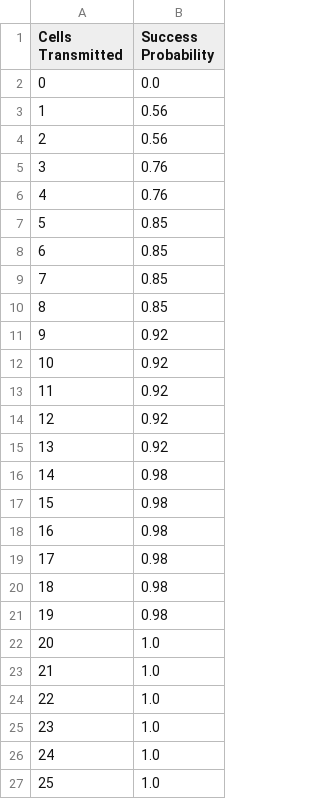
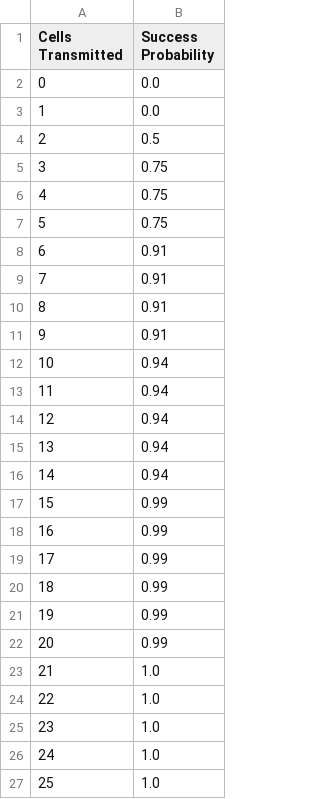
Before and after one commit to toto9820/Rateless-Set-Reconciliation-with-Listing-Guarantees, a CSV file: data/extended_hamming_results/success_probability/extended_hamming_results_success_probability_receiver_includes_sender_symmetric_diff_size_2.csv, drawn as a sheet; only a part is shown.

```diff
--- a/data/extended_hamming_results/success_probability/extended_hamming_results_success_probability_receiver_includes_sender_symmetric_diff_size_2.csv
+++ b/data/extended_hamming_results/success_probability/extended_hamming_results_success_probability_receiver_includes_sender_symmetric_diff_size_2.csv
@@ -2,22 +2,22 @@ Cells Transmitted,Success Probability
 0,0.0
-1,0.56
-2,0.56
-3,0.76
-4,0.76
-5,0.85
-6,0.85
-7,0.85
-8,0.85
-9,0.92
-10,0.92
-11,0.92
-12,0.92
-13,0.92
-14,0.98
-15,0.98
-16,0.98
-17,0.98
-18,0.98
-19,0.98
-20,1.0
+1,0.0
+2,0.5
+3,0.75
+4,0.75
+5,0.75
+6,0.91
+7,0.91
+8,0.91
+9,0.91
+10,0.94
+11,0.94
+12,0.94
+13,0.94
+14,0.94
+15,0.99
+16,0.99
+17,0.99
+18,0.99
+19,0.99
+20,0.99
 21,1.0
```
Also changed, not shown: data/extended_hamming_results/success_probability/extended_hamming_results_success_probability_receiver_includes_sender_symmetric_diff_size_1.csv, data/extended_hamming_results/success_probability/extended_hamming_results_success_probability_receiver_includes_sender_symmetric_diff_size_3.csv, 15 other files.
